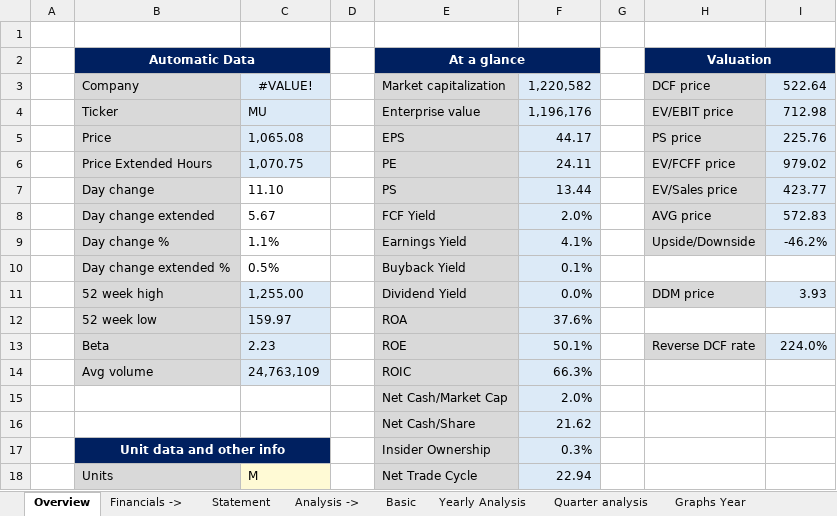
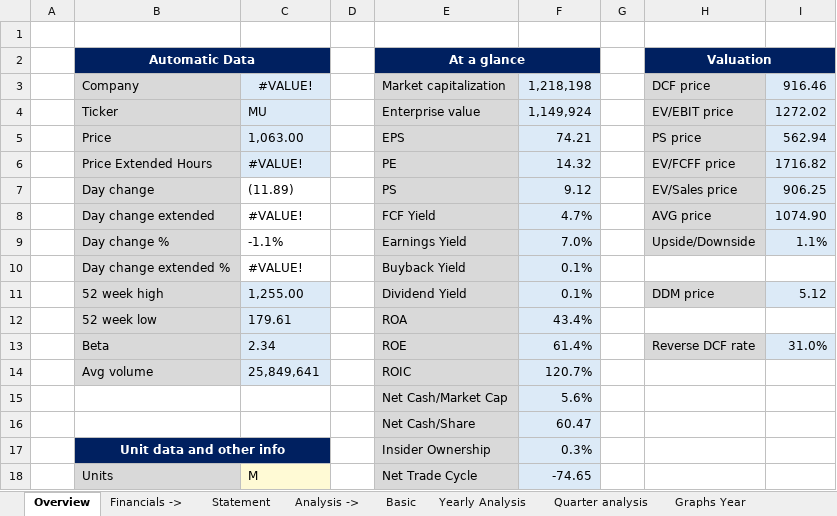
Before and after one commit to ady28/Finance-StockLists, an Excel workbook: MU.xlsx, sheet Overview, drawn as a sheet; only a part is shown; values as stored, in another font and other column widths than the file's, no borders; conditional formats not drawn; the diff covers the shown part only; the diff names each change by its address in the sheet, - before the commit and + after, or states it on an @@ line.

```diff
--- a/MU.xlsx (sheet Overview)
+++ b/MU.xlsx (sheet Overview)
-F3: 1,220,582
+F3: 1,218,198
-I3: 522.64
+I3: 916.46
-F4: 1,196,176
+F4: 1,149,924
-I4: 712.98
+I4: 1272.02
-C5: 1,065.08
+C5: 1,063.00
-F5: 44.17
+F5: 74.21
-I5: 225.76
+I5: 562.94
-C6: 1,070.75
+C6: #VALUE!
-F6: 24.11
+F6: 14.32
-I6: 979.02
+I6: 1716.82
-C7: 11.10
+C7: (11.89)
-F7: 13.44
+F7: 9.12
-I7: 423.77
+I7: 906.25
-C8: 5.67
+C8: #VALUE!
-F8: 2.0%
+F8: 4.7%
-I8: 572.83
+I8: 1074.90
-C9: 1.1%
+C9: -1.1%
-F9: 4.1%
+F9: 7.0%
-I9: -46.2%
+I9: 1.1%
-C10: 0.5%
+C10: #VALUE!
-F11: 0.0%
+F11: 0.1%
-I11: 3.93
+I11: 5.12
-C12: 159.97
+C12: 179.61
-F12: 37.6%
+F12: 43.4%
-C13: 2.23
+C13: 2.34
-F13: 50.1%
+F13: 61.4%
-I13: 224.0%
+I13: 31.0%
-C14: 24,763,109
+C14: 25,849,641
-F14: 66.3%
+F14: 120.7%
-F15: 2.0%
+F15: 5.6%
-F16: 21.62
+F16: 60.47
-F18: 22.94
+F18: -74.65
```
Also changed, not shown: 5 edited cells elsewhere in this sheet, sheet COGS & OpEx, sheet Multiples, sheet WC & Investments, sheet FCF & Other, sheet Quarter analysis, sheet Statement, 10 more sheets, formulas that keep their value, charts or pictures, ADSK.xlsx, DUOL.xlsx, 10 other files.
